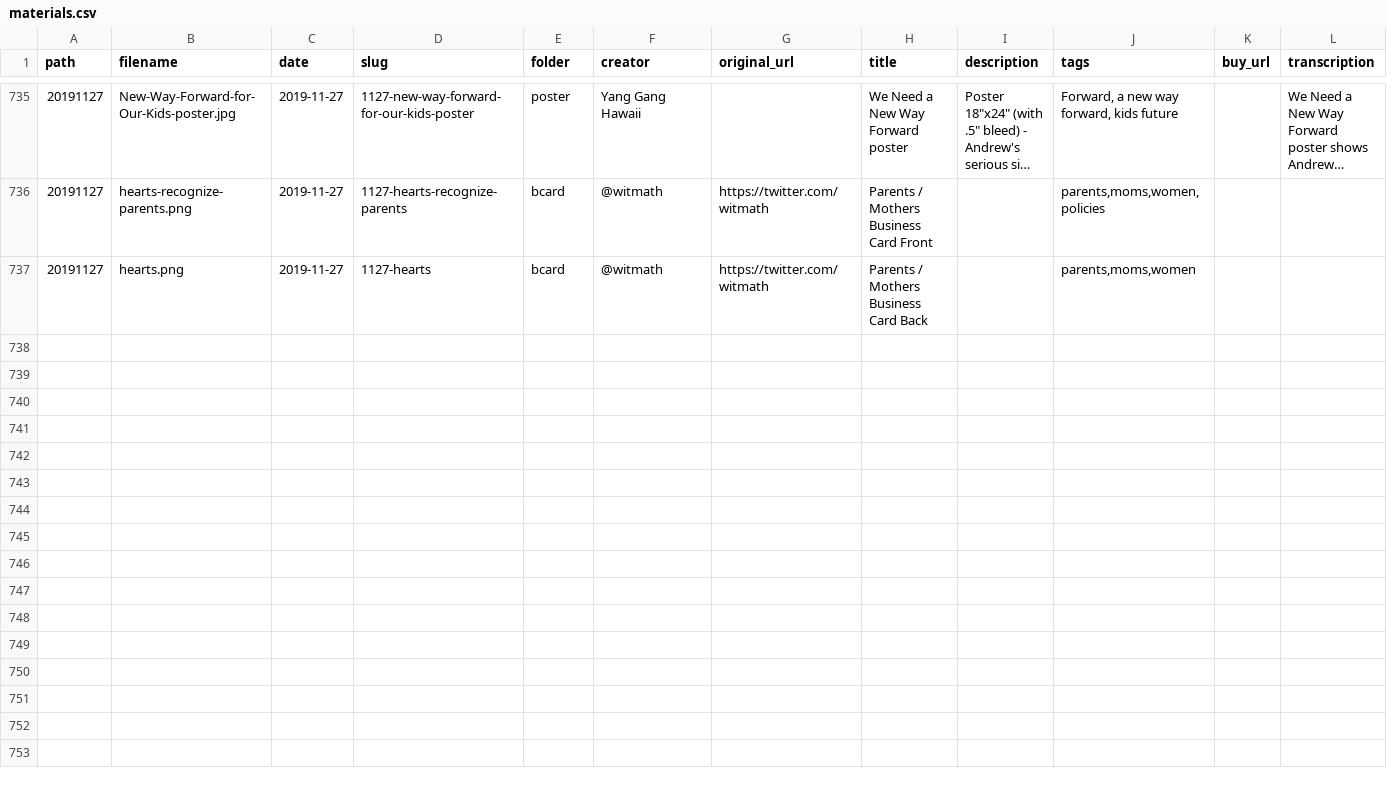
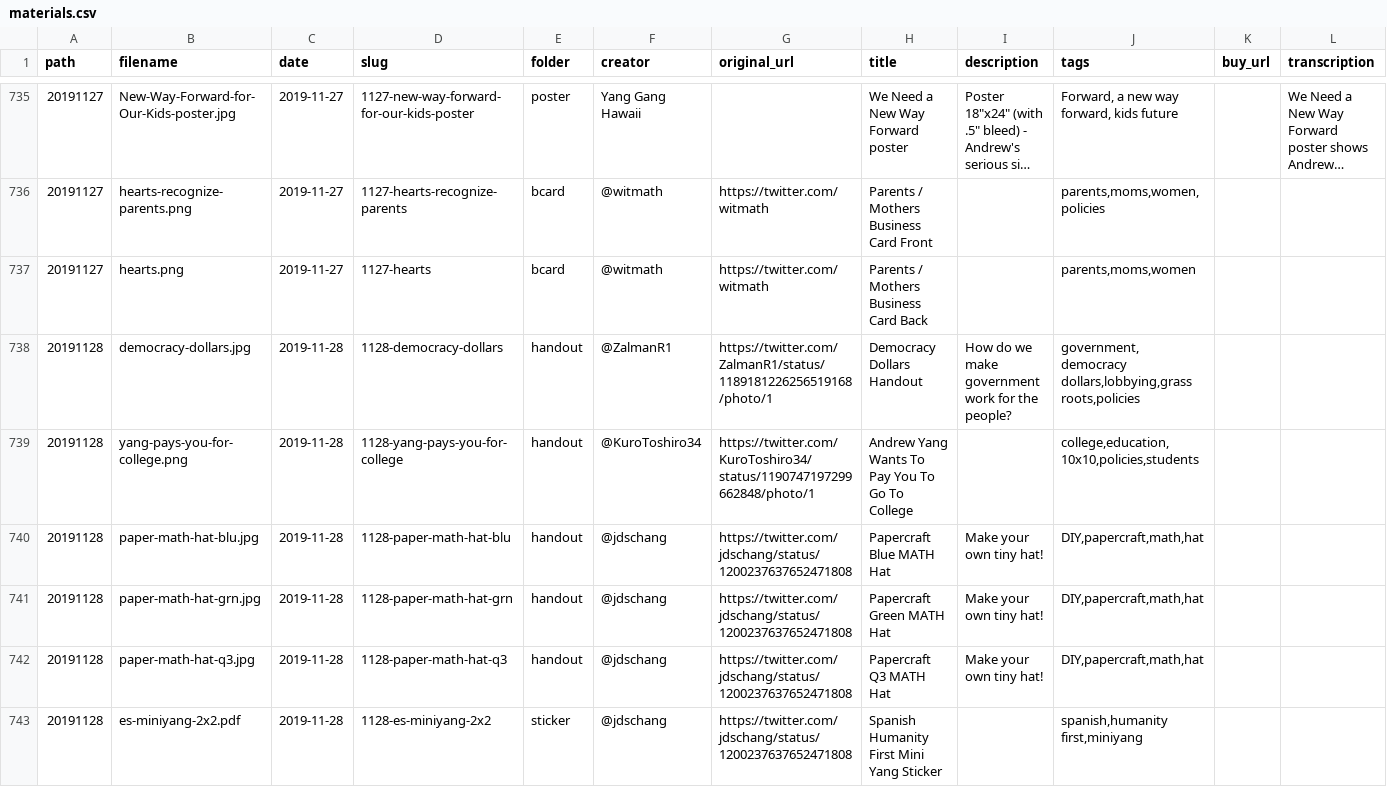
Before and after one commit to mikhuang/yang-prints, a CSV file: data/materials.csv, drawn as a sheet; only a part is shown, gaps mark what is left out; long unchanged cells end in …; rows hold the shown columns only; the diff covers the shown part only; the diff names each change by its address in the sheet, - before the commit and + after, or states it on an @@ line.

```diff
--- a/data/materials.csv
+++ b/data/materials.csv
+row 738: 20191128 | democracy-dollars.jpg | 2019-11-28 | 1128-democracy-dollars | handout | @ZalmanR1 | https://twitter.com/ZalmanR1/status/1189181226256519168/photo/1 | Democracy Dollars Handout | How do we make government work for the people? | government, democracy dollars,lobbying,grass roots,policies
+row 739: 20191128 | yang-pays-you-for-college.png | 2019-11-28 | 1128-yang-pays-you-for-college | handout | @KuroToshiro34 | https://twitter.com/KuroToshiro34/status/1190747197299662848/photo/1 | Andrew Yang Wants To Pay You To Go To College |  | college,education,10x10,policies,students
+row 740: 20191128 | paper-math-hat-blu.jpg | 2019-11-28 | 1128-paper-math-hat-blu | handout | @jdschang | https://twitter.com/jdschang/status/1200237637652471808 | Papercraft Blue MATH Hat | Make your own tiny hat! | DIY,papercraft,math,hat
+row 741: 20191128 | paper-math-hat-grn.jpg | 2019-11-28 | 1128-paper-math-hat-grn | handout | @jdschang | https://twitter.com/jdschang/status/1200237637652471808 | Papercraft Green MATH Hat | Make your own tiny hat! | DIY,papercraft,math,hat
+row 742: 20191128 | paper-math-hat-q3.jpg | 2019-11-28 | 1128-paper-math-hat-q3 | handout | @jdschang | https://twitter.com/jdschang/status/1200237637652471808 | Papercraft Q3 MATH Hat | Make your own tiny hat! | DIY,papercraft,math,hat
+row 743: 20191128 | es-miniyang-2x2.pdf | 2019-11-28 | 1128-es-miniyang-2x2 | sticker | @jdschang | https://twitter.com/jdschang/status/1200237637652471808 | Spanish Humanity First Mini Yang Sticker |  | spanish,humanity first,miniyang
```
Also changed, not shown: 5 added rows elsewhere in this file, 23 other files.
